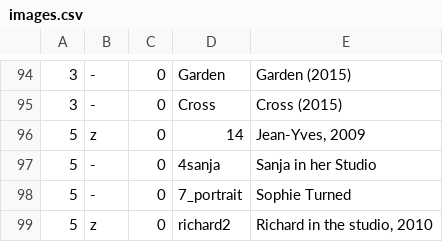
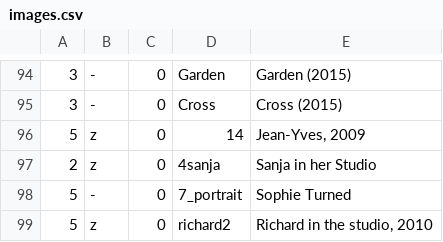
Before and after one commit to jeremydrape/www-jrd, a CSV file: data/csv/images.csv, drawn as a sheet; only a part is shown, gaps mark what is left out.

Commit message:
2020-06-06T03:30:00

```diff
--- a/data/csv/images.csv
+++ b/data/csv/images.csv
@@ -96,3 +96,3 @@
 5,z,0,14,"Jean-Yves, 2009"
-5,-,0,4sanja,"Sanja in her Studio"
+2,z,0,4sanja,"Sanja in her Studio"
 5,-,0,7_portrait,"Sophie Turned"
```
